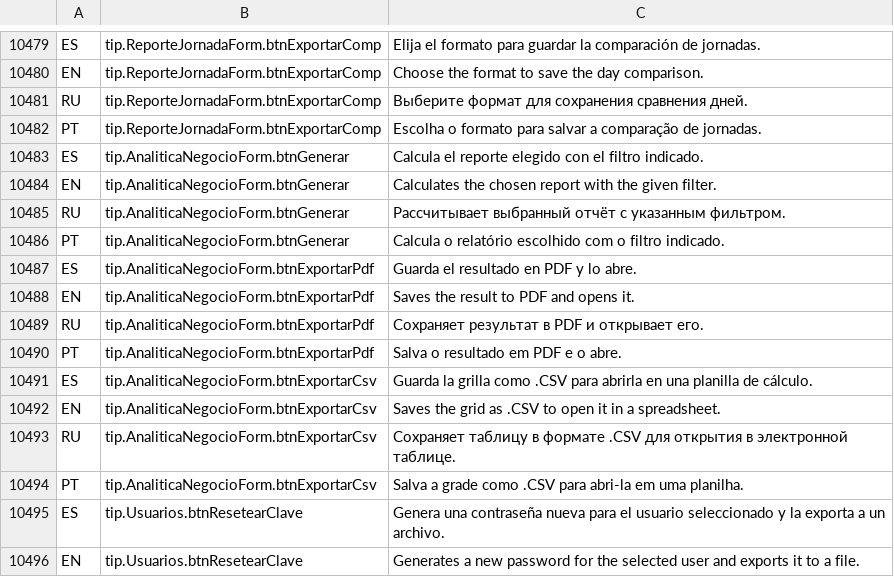
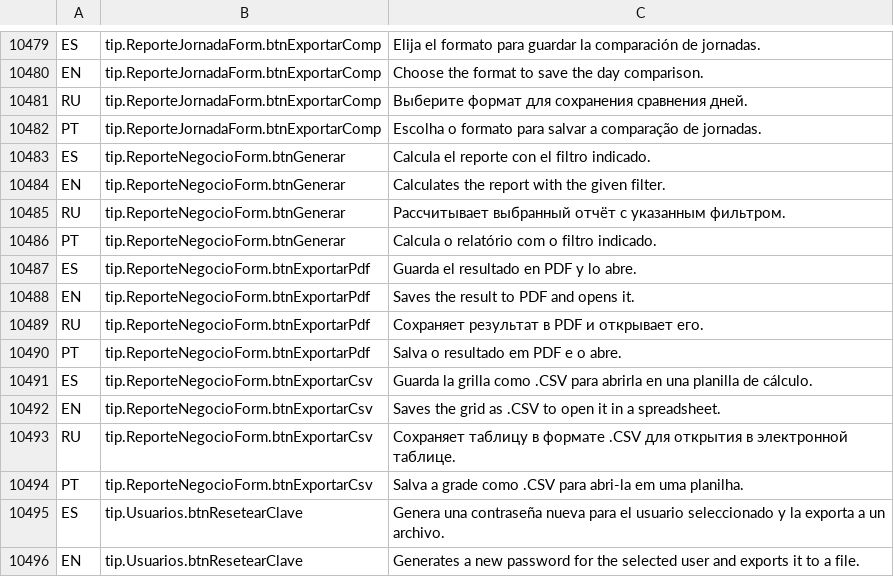
Before and after one commit to valentinamorana/Trabajo-de-Diploma, a TSV file: Servicios/Multiidioma/traducciones.tsv, drawn as a sheet; only a part is shown, gaps mark what is left out; the diff covers the shown part only.

```diff
--- a/Servicios/Multiidioma/traducciones.tsv
+++ b/Servicios/Multiidioma/traducciones.tsv
@@ -10482,14 +10482,14 @@ RU	tip.ReporteJornadaForm.btnExportarComp	Выберите формат для
 PT	tip.ReporteJornadaForm.btnExportarComp	Escolha o formato para salvar a comparação de jornadas.
-ES	tip.AnaliticaNegocioForm.btnGenerar	Calcula el reporte elegido con el filtro indicado.
-EN	tip.AnaliticaNegocioForm.btnGenerar	Calculates the chosen report with the given filter.
-RU	tip.AnaliticaNegocioForm.btnGenerar	Рассчитывает выбранный отчёт с указанным фильтром.
-PT	tip.AnaliticaNegocioForm.btnGenerar	Calcula o relatório escolhido com o filtro indicado.
-ES	tip.AnaliticaNegocioForm.btnExportarPdf	Guarda el resultado en PDF y lo abre.
-EN	tip.AnaliticaNegocioForm.btnExportarPdf	Saves the result to PDF and opens it.
-RU	tip.AnaliticaNegocioForm.btnExportarPdf	Сохраняет результат в PDF и открывает его.
-PT	tip.AnaliticaNegocioForm.btnExportarPdf	Salva o resultado em PDF e o abre.
-ES	tip.AnaliticaNegocioForm.btnExportarCsv	Guarda la grilla como .CSV para abrirla en una planilla de cálculo.
-EN	tip.AnaliticaNegocioForm.btnExportarCsv	Saves the grid as .CSV to open it in a spreadsheet.
-RU	tip.AnaliticaNegocioForm.btnExportarCsv	Сохраняет таблицу в формате .CSV для открытия в электронной таблице.
-PT	tip.AnaliticaNegocioForm.btnExportarCsv	Salva a grade como .CSV para abri-la em uma planilha.
+ES	tip.ReporteNegocioForm.btnGenerar	Calcula el reporte con el filtro indicado.
+EN	tip.ReporteNegocioForm.btnGenerar	Calculates the report with the given filter.
+RU	tip.ReporteNegocioForm.btnGenerar	Рассчитывает выбранный отчёт с указанным фильтром.
+PT	tip.ReporteNegocioForm.btnGenerar	Calcula o relatório com o filtro indicado.
+ES	tip.ReporteNegocioForm.btnExportarPdf	Guarda el resultado en PDF y lo abre.
+EN	tip.ReporteNegocioForm.btnExportarPdf	Saves the result to PDF and opens it.
+RU	tip.ReporteNegocioForm.btnExportarPdf	Сохраняет результат в PDF и открывает его.
+PT	tip.ReporteNegocioForm.btnExportarPdf	Salva o resultado em PDF e o abre.
+ES	tip.ReporteNegocioForm.btnExportarCsv	Guarda la grilla como .CSV para abrirla en una planilla de cálculo.
+EN	tip.ReporteNegocioForm.btnExportarCsv	Saves the grid as .CSV to open it in a spreadsheet.
+RU	tip.ReporteNegocioForm.btnExportarCsv	Сохраняет таблицу в формате .CSV для открытия в электронной таблице.
+PT	tip.ReporteNegocioForm.btnExportarCsv	Salva a grade como .CSV para abri-la em uma planilha.
 ES	tip.Usuarios.btnResetearClave	Genera una contraseña nueva para el usuario seleccionado y la exporta a un archivo.
```
Also changed, not shown: 20 added rows and 24 edited cells elsewhere in this file, 24 other files.
